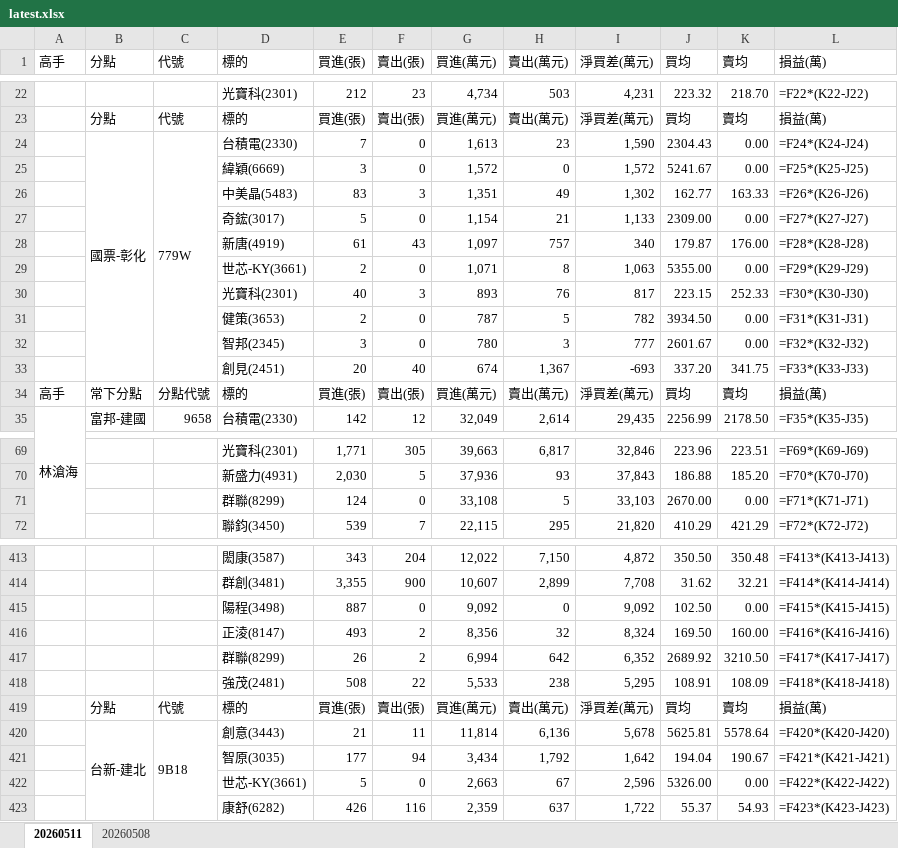
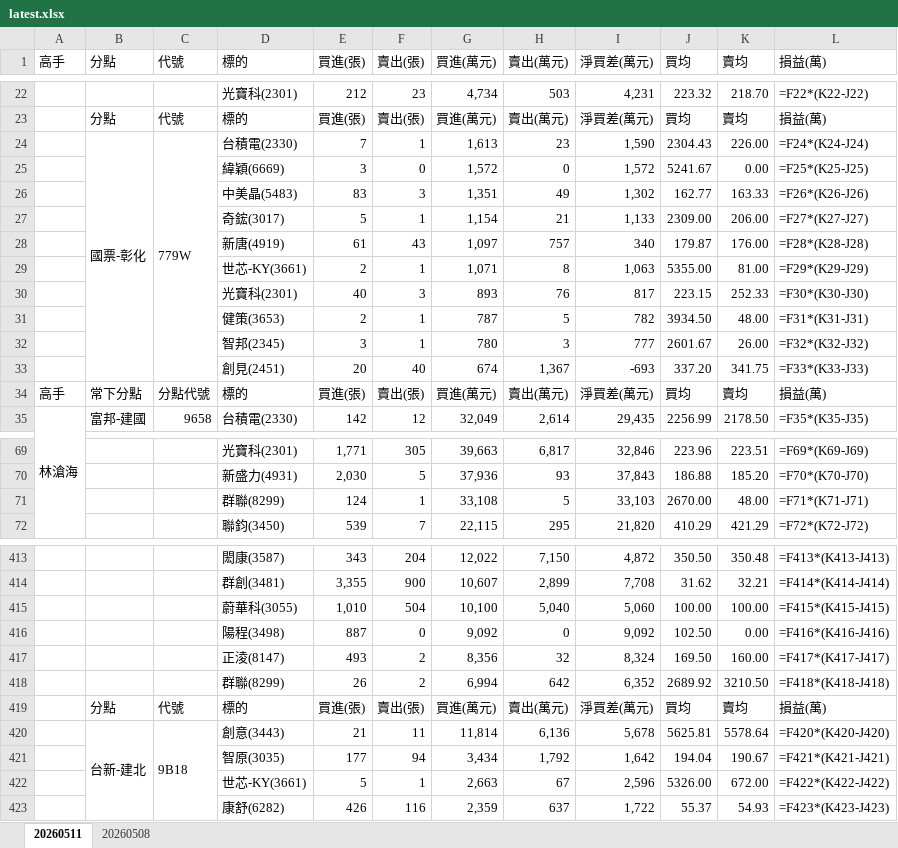
Before and after one commit to DRwillychiu/CHIP_RADAR_TW, an Excel workbook: data/reports/latest.xlsx, sheet 20260511, drawn as a sheet; only a part is shown, gaps mark what is left out; values as stored, in another font and other column widths than the file's, no cell formats; formulas without a stored value are shown as written; removed rows and columns are numbered as before the commit, all else as after; the diff covers the shown part only; the diff names each change by its address in the sheet, - before the commit and + after, or states it on an @@ line.

```diff
--- a/data/reports/latest.xlsx (sheet 20260511)
+++ b/data/reports/latest.xlsx (sheet 20260511)
-F24 (賣出(張)): 0
+F24 (賣出(張)): 1
-K24 (賣均): 0.00
+K24 (賣均): 226.00
-F27 (賣出(張)): 0
+F27 (賣出(張)): 1
-K27 (賣均): 0.00
+K27 (賣均): 206.00
-F29 (賣出(張)): 0
+F29 (賣出(張)): 1
-K29 (賣均): 0.00
+K29 (賣均): 81.00
-F31:F32 (賣出(張)): 0
+F31:F32 (賣出(張)): 1
-K31 (賣均): 0.00
+K31 (賣均): 48.00
-K32 (賣均): 0.00
+K32 (賣均): 26.00
-F71 (賣出(張)): 0
+F71 (賣出(張)): 1
-K71 (賣均): 0.00
+K71 (賣均): 48.00
+row 415:  |  |  | 蔚華科(3055) | 1,010 | 504 | 10,100 | 5,040 | 5,060 | 100.00 | 100.00 | =F415*(K415-J415)
-L416 (損益(萬)): =F415*(K415-J415)
+L416 (損益(萬)): =F416*(K416-J416)
-L417 (損益(萬)): =F416*(K416-J416)
+L417 (損益(萬)): =F417*(K417-J417)
-L418 (損益(萬)): =F417*(K417-J417)
+L418 (損益(萬)): =F418*(K418-J418)
-row 418:  |  |  | 強茂(2481) | 508 | 22 | 5,533 | 238 | 5,295 | 108.91 | 108.09 | =F418*(K418-J418)
-F422 (賣出(張)): 0
+F422 (賣出(張)): 1
-K422 (賣均): 0.00
+K422 (賣均): 672.00
```
Also changed, not shown: 20 edited cells elsewhere in this sheet, cell formats, data/reports/chip_radar_2026-05-11.xlsx, 7 other files.
